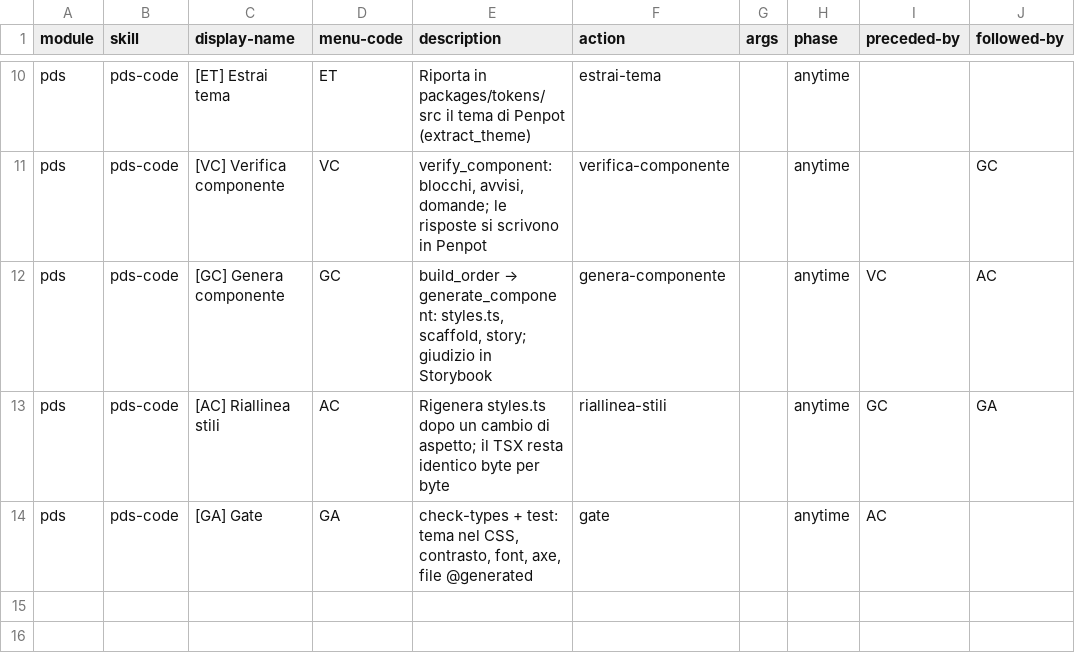
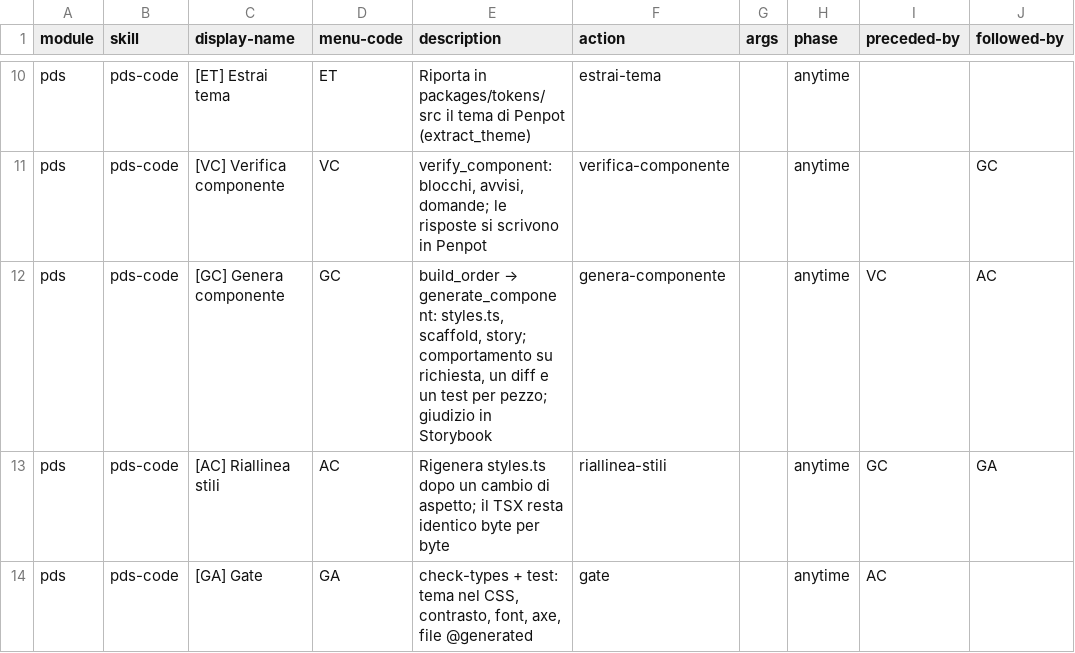
Before and after one commit to AlessandroPaciello/page-builder, a CSV file: _bmad/module-help.csv, drawn as a sheet; only a part is shown, gaps mark what is left out; the diff names each change by its address in the sheet, - before the commit and + after, or states it on an @@ line.

Commit message:
feat(pds)[bmad:2.30]: comportamento accessibile nel Chip e nella skill pds-code

```diff
--- a/_bmad/module-help.csv
+++ b/_bmad/module-help.csv
-E12 (description): …scaffold, story; giudizio in…
+E12 (description): …scaffold, story; comportamento su richiesta, un diff e un test per pezzo; giudizio in…
```
Also changed, not shown: _bmad/pds/module-help.csv, skills/pds/pds-setup/assets/module-help.csv, 14 other files.
